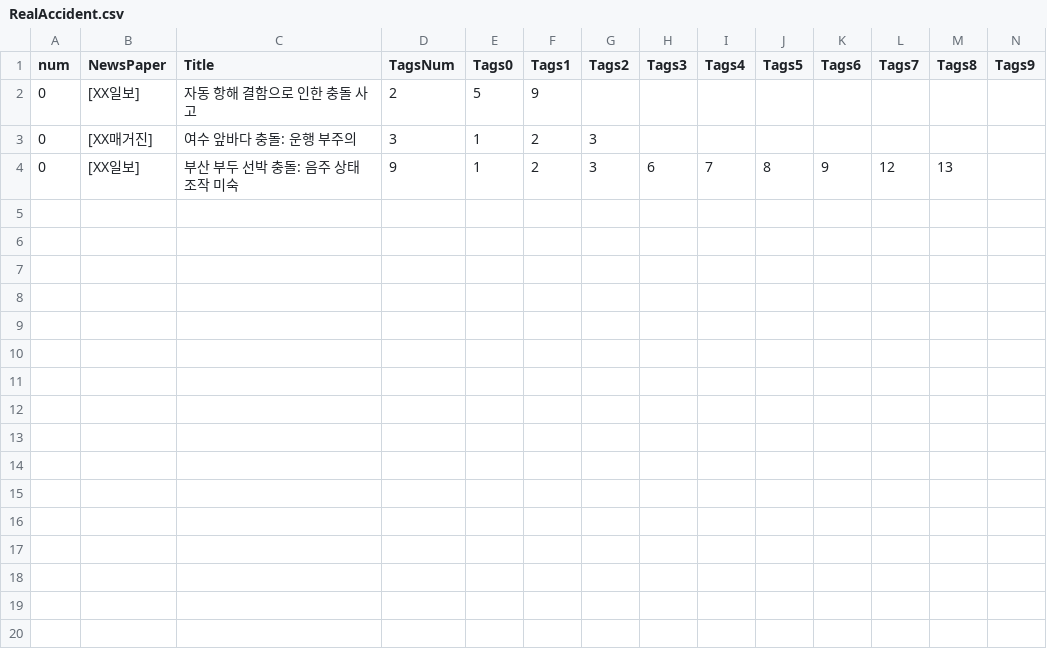
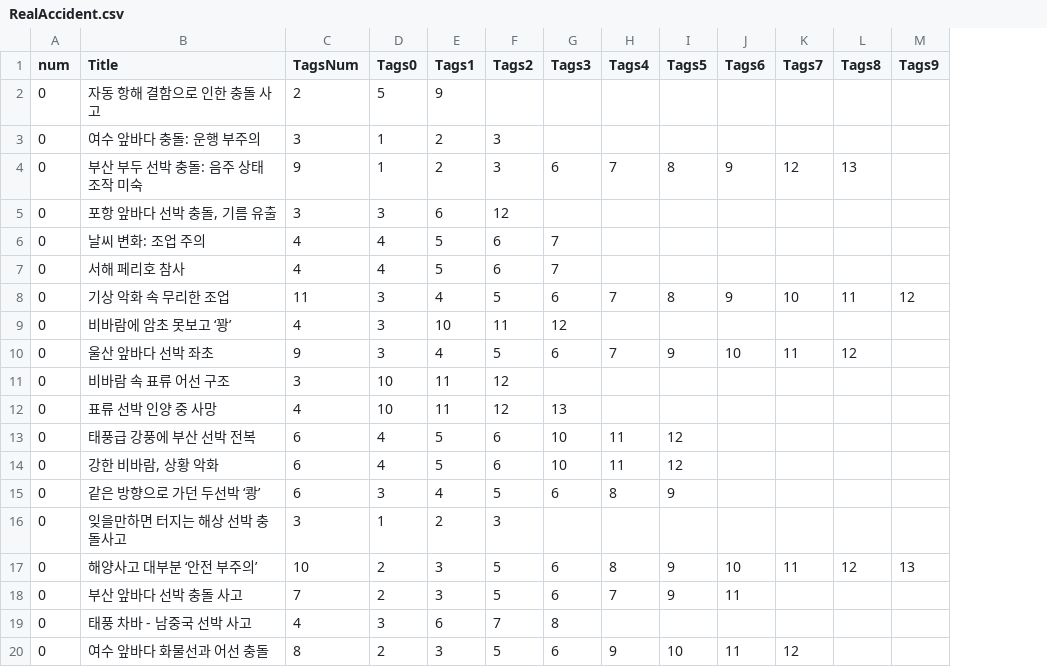
Before and after one commit to My-Harbor-Story/MHS, a CSV file: MHS/Assets/Resources/RealAccident.csv, drawn as a sheet; only a part is shown; removed rows and columns are numbered as before the commit, all else as after; rows hold the shown columns only; the diff names each change by its address in the sheet, - before the commit and + after, or states it on an @@ line.

```diff
--- a/MHS/Assets/Resources/RealAccident.csv
+++ b/MHS/Assets/Resources/RealAccident.csv
-column B (NewsPaper), rows 2-4: [XX일보] | [XX매거진] | [XX일보]
+row 5: 0 | 포항 앞바다 선박 충돌, 기름 유출 | 3 | 3 | 6 | 12
+row 6: 0 | 날씨 변화: 조업 주의 | 4 | 4 | 5 | 6 | 7
+row 7: 0 | 서해 페리호 참사 | 4 | 4 | 5 | 6 | 7
+row 8: 0 | 기상 악화 속 무리한 조업 | 11 | 3 | 4 | 5 | 6 | 7 | 8 | 9 | 10 | 11 | 12
+row 9: 0 | 비바람에 암초 못보고 ‘꽝’ | 4 | 3 | 10 | 11 | 12
+row 10: 0 | 울산 앞바다 선박 좌초 | 9 | 3 | 4 | 5 | 6 | 7 | 9 | 10 | 11 | 12
+row 11: 0 | 비바람 속 표류 어선 구조 | 3 | 10 | 11 | 12
+row 12: 0 | 표류 선박 인양 중 사망 | 4 | 10 | 11 | 12 | 13
+row 13: 0 | 태풍급 강풍에 부산 선박 전복 | 6 | 4 | 5 | 6 | 10 | 11 | 12
+row 14: 0 | 강한 비바람, 상황 악화 | 6 | 4 | 5 | 6 | 10 | 11 | 12
+row 15: 0 | 같은 방향으로 가던 두선박 ‘쾅’ | 6 | 3 | 4 | 5 | 6 | 8 | 9
+row 16: 0 | 잊을만하면 터지는 해상 선박 충돌사고 | 3 | 1 | 2 | 3
+row 17: 0 | 해양사고 대부분 ‘안전 부주의’ | 10 | 2 | 3 | 5 | 6 | 8 | 9 | 10 | 11 | 12 | 13
+row 18: 0 | 부산 앞바다 선박 충돌 사고 | 7 | 2 | 3 | 5 | 6 | 7 | 9 | 11
+row 19: 0 | 태풍 차바 - 남중국 선박 사고 | 4 | 3 | 6 | 7 | 8
+row 20: 0 | 여수 앞바다 화물선과 어선 충돌 | 8 | 2 | 3 | 5 | 6 | 9 | 10 | 11 | 12
```
Also changed, not shown: 1 other file.
